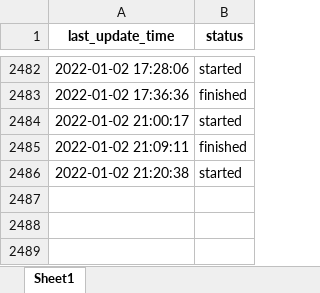
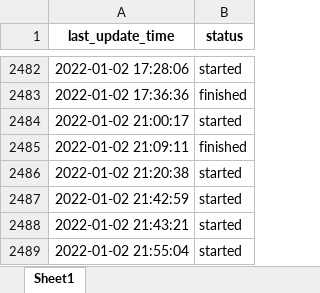
Before and after one commit to 8nich/covid19_dashboard, an Excel workbook: Last_Updated.xlsx, sheet Sheet1, drawn as a sheet; only a part is shown, gaps mark what is left out; values as stored, in another font and other column widths than the file's, no borders; the diff names each change by its address in the sheet, - before the commit and + after, or states it on an @@ line.

```diff
--- a/Last_Updated.xlsx (sheet Sheet1)
+++ b/Last_Updated.xlsx (sheet Sheet1)
+row 2487: 2022-01-02 21:42:59 | started
+row 2488: 2022-01-02 21:43:21 | started
+row 2489: 2022-01-02 21:55:04 | started
```
Also changed, not shown: 1 other file.
